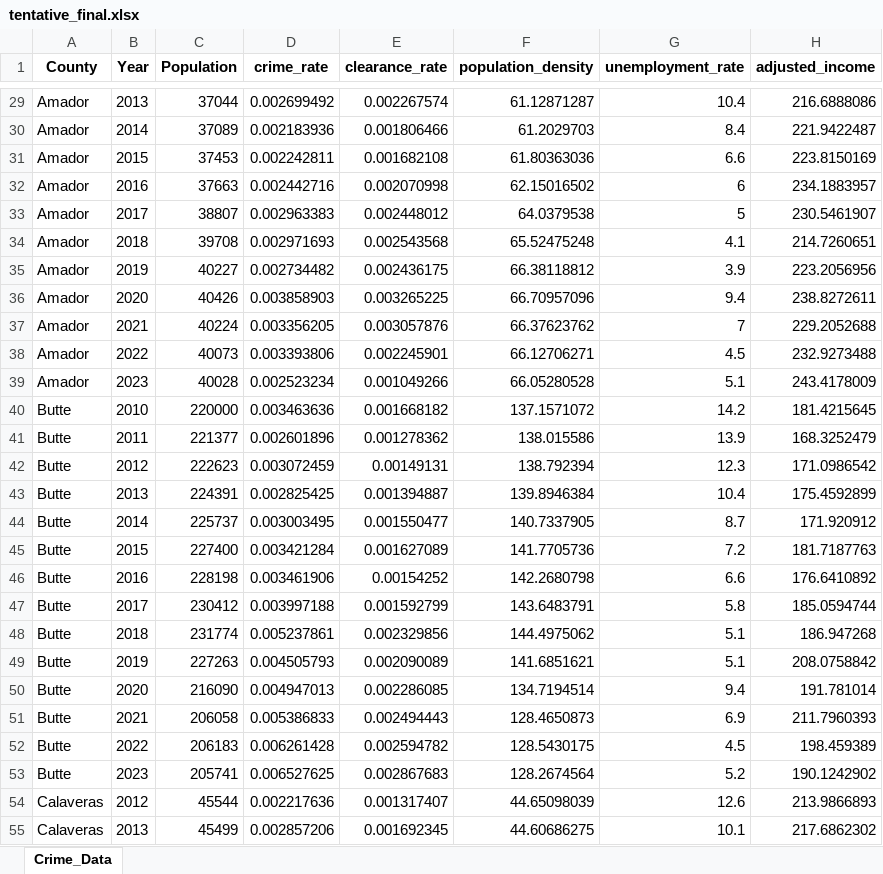
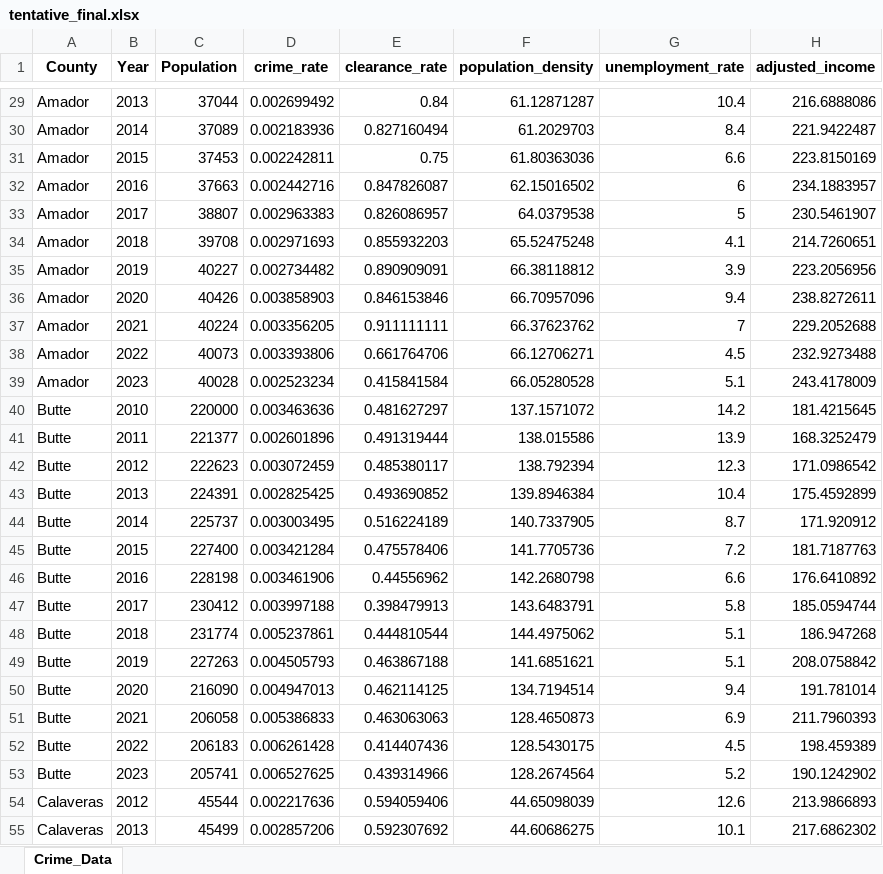
Before and after one commit to git-loa/CrimePatternsProject, an Excel workbook: data/tentative_final.xlsx, sheet Crime_Data, drawn as a sheet; only a part is shown, gaps mark what is left out; values as stored, in another font and other column widths than the file's, no borders; the diff covers the shown part only; the diff names each change by its address in the sheet, - before the commit and + after, or states it on an @@ line.

```diff
--- a/data/tentative_final.xlsx (sheet Crime_Data)
+++ b/data/tentative_final.xlsx (sheet Crime_Data)
-E29 (clearance_rate): 0.002267574
+E29 (clearance_rate): 0.84
-E30 (clearance_rate): 0.001806466
+E30 (clearance_rate): 0.827160494
-E31 (clearance_rate): 0.001682108
+E31 (clearance_rate): 0.75
-E32 (clearance_rate): 0.002070998
+E32 (clearance_rate): 0.847826087
-E33 (clearance_rate): 0.002448012
+E33 (clearance_rate): 0.826086957
-E34 (clearance_rate): 0.002543568
+E34 (clearance_rate): 0.855932203
-E35 (clearance_rate): 0.002436175
+E35 (clearance_rate): 0.890909091
-E36 (clearance_rate): 0.003265225
+E36 (clearance_rate): 0.846153846
-E37 (clearance_rate): 0.003057876
+E37 (clearance_rate): 0.911111111
-E38 (clearance_rate): 0.002245901
+E38 (clearance_rate): 0.661764706
-E39 (clearance_rate): 0.001049266
+E39 (clearance_rate): 0.415841584
-E40 (clearance_rate): 0.001668182
+E40 (clearance_rate): 0.481627297
-E41 (clearance_rate): 0.001278362
+E41 (clearance_rate): 0.491319444
-E42 (clearance_rate): 0.00149131
+E42 (clearance_rate): 0.485380117
-E43 (clearance_rate): 0.001394887
+E43 (clearance_rate): 0.493690852
-E44 (clearance_rate): 0.001550477
+E44 (clearance_rate): 0.516224189
-E45 (clearance_rate): 0.001627089
+E45 (clearance_rate): 0.475578406
-E46 (clearance_rate): 0.00154252
+E46 (clearance_rate): 0.44556962
-E47 (clearance_rate): 0.001592799
+E47 (clearance_rate): 0.398479913
-E48 (clearance_rate): 0.002329856
+E48 (clearance_rate): 0.444810544
-E49 (clearance_rate): 0.002090089
+E49 (clearance_rate): 0.463867188
-E50 (clearance_rate): 0.002286085
+E50 (clearance_rate): 0.462114125
-E51 (clearance_rate): 0.002494443
+E51 (clearance_rate): 0.463063063
-E52 (clearance_rate): 0.002594782
+E52 (clearance_rate): 0.414407436
-E53 (clearance_rate): 0.002867683
+E53 (clearance_rate): 0.439314966
-E54 (clearance_rate): 0.001317407
+E54 (clearance_rate): 0.594059406
-E55 (clearance_rate): 0.001692345
+E55 (clearance_rate): 0.592307692
```
Also changed, not shown: 674 edited cells elsewhere in this sheet, data/tentative_final_with_NaN.xlsx, 2 other files.
